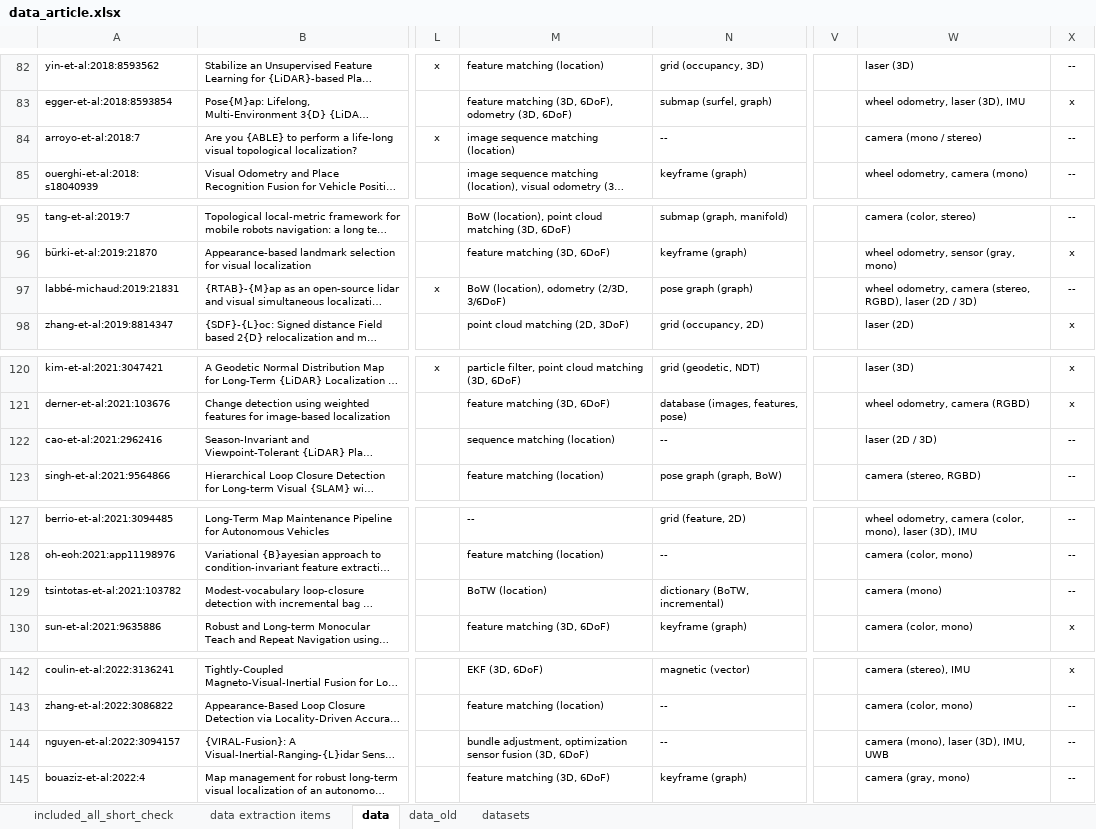
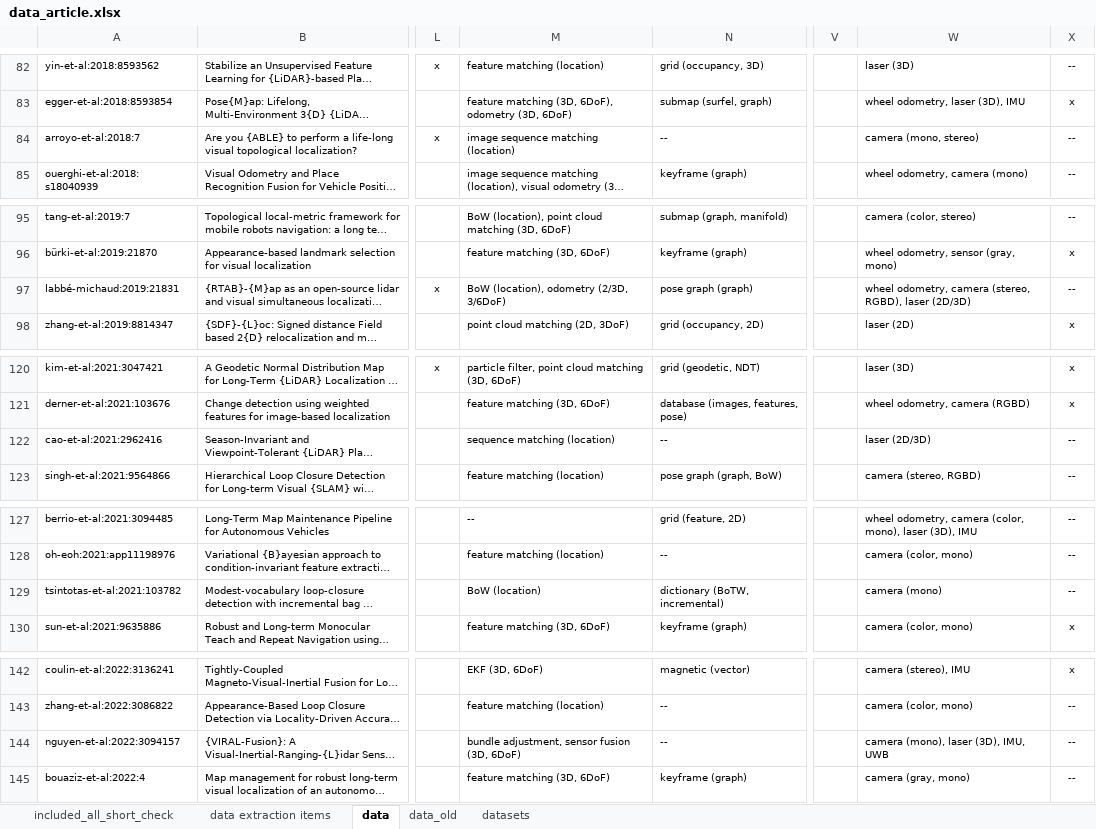
Before and after one commit to sousarbarb/slr-ltlm-mr, an Excel workbook: data/methodology/data-extraction/data_article.xlsx, sheet data, drawn as a sheet; only a part is shown, gaps mark what is left out; long unchanged cells end in …; values as stored, in another font and other column widths than the file's, no borders; table styles not drawn; the diff covers the shown part only; the diff names each change by its address in the sheet, - before the commit and + after, or states it on an @@ line.

```diff
--- a/data/methodology/data-extraction/data_article.xlsx (sheet data)
+++ b/data/methodology/data-extraction/data_article.xlsx (sheet data)
-W84: camera (mono / stereo)
+W84: camera (mono, stereo)
-W97: …RGBD), laser (2D / 3D)
+W97: …RGBD), laser (2D/3D)
-W122: laser (2D / 3D)
+W122: laser (2D/3D)
-M129: BoTW (location)
+M129: BoW (location)
-M144: bundle adjustment, optimization sensor fusion…
+M144: bundle adjustment, sensor fusion…
```
Also changed, not shown: 9 edited cells elsewhere in this sheet, sheet data extraction items, 30 other files.
